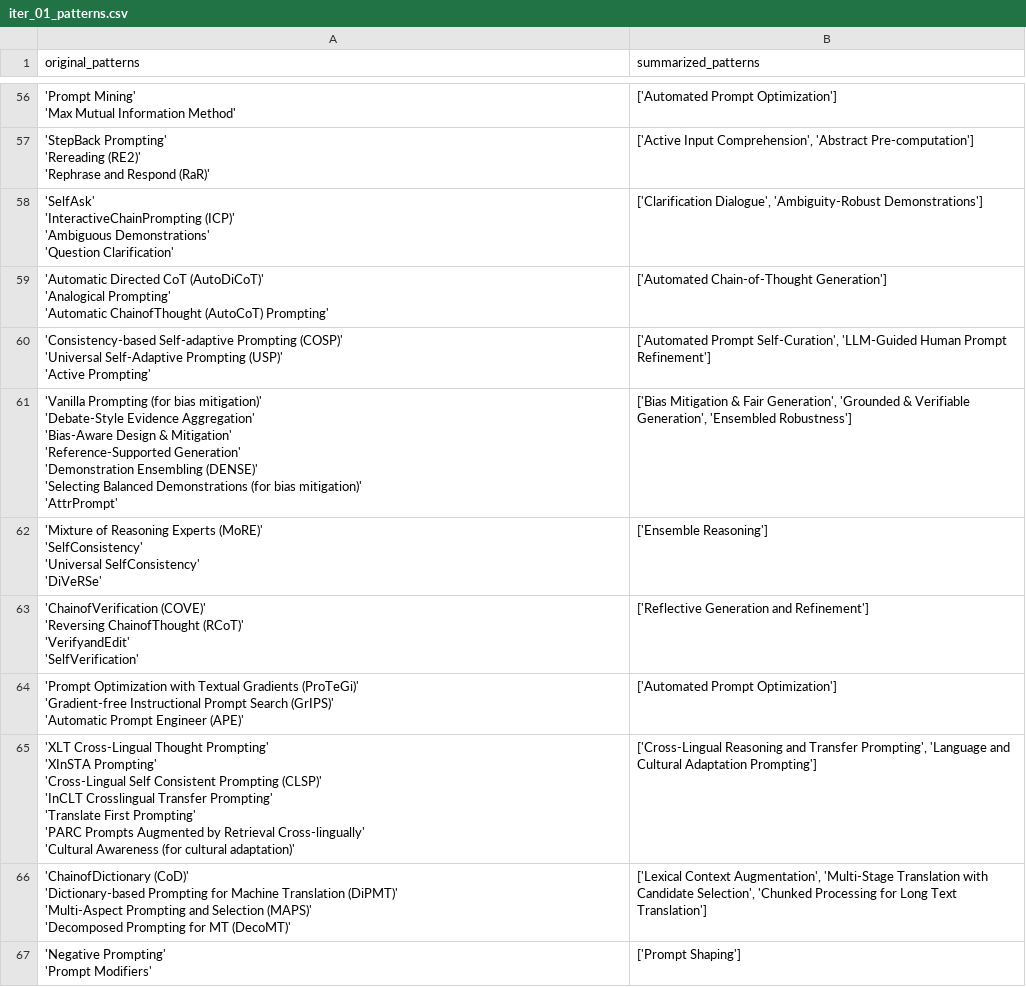
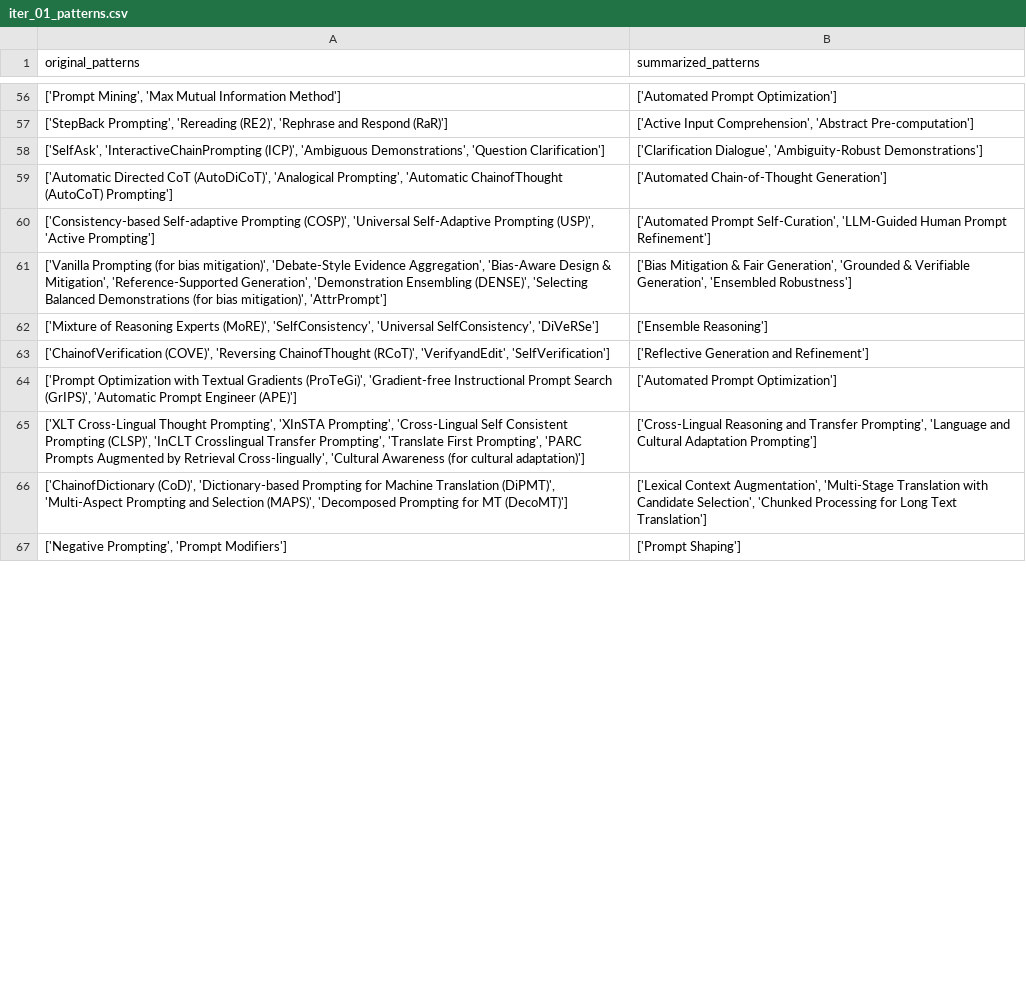
Before and after one commit to HasinthakaPiyumal/AI-Pattern-Mining-Project, a CSV file: notebooks/summarized_patterns/comparison/iter_01_patterns.csv, drawn as a sheet; only a part is shown, gaps mark what is left out; the diff covers the shown part only.

Commit message:
Refactor pattern datasets and documentation
- Updated `iter_02_patterns.csv` to consolidate original and summarized patterns, improving clarity and consistency.
- Created `iter_02_patterns.md` to provide a structured overview of original and summarized patterns for better readability.
- Revised `iter_03_patterns.csv` to enhance summarized patterns, ensuring alignment with the latest insights and methodologies.
- Added `iter_03_patterns.md` to document changes in summarized patterns, facilitating easier comparison and understanding of updates.

```diff
--- a/notebooks/summarized_patterns/comparison/iter_01_patterns.csv
+++ b/notebooks/summarized_patterns/comparison/iter_01_patterns.csv
@@ -269,46 +56,12 @@ original_patterns,summarized_patterns
-"'Prompt Mining'
- 'Max Mutual Information Method'",['Automated Prompt Optimization']
-"'StepBack Prompting'
- 'Rereading (RE2)'
- 'Rephrase and Respond (RaR)'","['Active Input Comprehension', 'Abstract Pre-computation']"
-"'SelfAsk'
- 'InteractiveChainPrompting (ICP)'
- 'Ambiguous Demonstrations'
- 'Question Clarification'","['Clarification Dialogue', 'Ambiguity-Robust Demonstrations']"
-"'Automatic Directed CoT (AutoDiCoT)'
- 'Analogical Prompting'
- 'Automatic ChainofThought (AutoCoT) Prompting'",['Automated Chain-of-Thought Generation']
-"'Consistency-based Self-adaptive Prompting (COSP)'
- 'Universal Self-Adaptive Prompting (USP)'
- 'Active Prompting'","['Automated Prompt Self-Curation', 'LLM-Guided Human Prompt Refinement']"
-"'Vanilla Prompting (for bias mitigation)'
- 'Debate-Style Evidence Aggregation'
- 'Bias-Aware Design & Mitigation'
- 'Reference-Supported Generation'
- 'Demonstration Ensembling (DENSE)'
- 'Selecting Balanced Demonstrations (for bias mitigation)'
- 'AttrPrompt'","['Bias Mitigation & Fair Generation', 'Grounded & Verifiable Generation', 'Ensembled Robustness']"
-"'Mixture of Reasoning Experts (MoRE)'
- 'SelfConsistency'
- 'Universal SelfConsistency'
- 'DiVeRSe'",['Ensemble Reasoning']
-"'ChainofVerification (COVE)'
- 'Reversing ChainofThought (RCoT)'
- 'VerifyandEdit'
- 'SelfVerification'",['Reflective Generation and Refinement']
-"'Prompt Optimization with Textual Gradients (ProTeGi)'
- 'Gradient-free Instructional Prompt Search (GrIPS)'
- 'Automatic Prompt Engineer (APE)'",['Automated Prompt Optimization']
-"'XLT Cross-Lingual Thought Prompting'
- 'XInSTA Prompting'
- 'Cross-Lingual Self Consistent Prompting (CLSP)'
- 'InCLT Crosslingual Transfer Prompting'
- 'Translate First Prompting'
- 'PARC Prompts Augmented by Retrieval Cross-lingually'
- 'Cultural Awareness (for cultural adaptation)'","['Cross-Lingual Reasoning and Transfer Prompting', 'Language and Cultural Adaptation Prompting']"
-"'ChainofDictionary (CoD)'
- 'Dictionary-based Prompting for Machine Translation (DiPMT)'
- 'Multi-Aspect Prompting and Selection (MAPS)'
- 'Decomposed Prompting for MT (DecoMT)'","['Lexical Context Augmentation', 'Multi-Stage Translation with Candidate Selection', 'Chunked Processing for Long Text Translation']"
-"'Negative Prompting'
- 'Prompt Modifiers'",['Prompt Shaping']
+"['Prompt Mining', 'Max Mutual Information Method']",['Automated Prompt Optimization']
+"['StepBack Prompting', 'Rereading (RE2)', 'Rephrase and Respond (RaR)']","['Active Input Comprehension', 'Abstract Pre-computation']"
+"['SelfAsk', 'InteractiveChainPrompting (ICP)', 'Ambiguous Demonstrations', 'Question Clarification']","['Clarification Dialogue', 'Ambiguity-Robust Demonstrations']"
+"['Automatic Directed CoT (AutoDiCoT)', 'Analogical Prompting', 'Automatic ChainofThought (AutoCoT) Prompting']",['Automated Chain-of-Thought Generation']
+"['Consistency-based Self-adaptive Prompting (COSP)', 'Universal Self-Adaptive Prompting (USP)', 'Active Prompting']","['Automated Prompt Self-Curation', 'LLM-Guided Human Prompt Refinement']"
+"['Vanilla Prompting (for bias mitigation)', 'Debate-Style Evidence Aggregation', 'Bias-Aware Design & Mitigation', 'Reference-Supported Generation', 'Demonstration Ensembling (DENSE)', 'Selecting Balanced Demonstrations (for bias mitigation)', 'AttrPrompt']","['Bias Mitigation & Fair Generation', 'Grounded & Verifiable Generation', 'Ensembled Robustness']"
+"['Mixture of Reasoning Experts (MoRE)', 'SelfConsistency', 'Universal SelfConsistency', 'DiVeRSe']",['Ensemble Reasoning']
+"['ChainofVerification (COVE)', 'Reversing ChainofThought (RCoT)', 'VerifyandEdit', 'SelfVerification']",['Reflective Generation and Refinement']
+"['Prompt Optimization with Textual Gradients (ProTeGi)', 'Gradient-free Instructional Prompt Search (GrIPS)', 'Automatic Prompt Engineer (APE)']",['Automated Prompt Optimization']
+"['XLT Cross-Lingual Thought Prompting', 'XInSTA Prompting', 'Cross-Lingual Self Consistent Prompting (CLSP)', 'InCLT Crosslingual Transfer Prompting', 'Translate First Prompting', 'PARC Prompts Augmented by Retrieval Cross-lingually', 'Cultural Awareness (for cultural adaptation)']","['Cross-Lingual Reasoning and Transfer Prompting', 'Language and Cultural Adaptation Prompting']"
+"['ChainofDictionary (CoD)', 'Dictionary-based Prompting for Machine Translation (DiPMT)', 'Multi-Aspect Prompting and Selection (MAPS)', 'Decomposed Prompting for MT (DecoMT)']","['Lexical Context Augmentation', 'Multi-Stage Translation with Candidate Selection', 'Chunked Processing for Long Text Translation']"
+"['Negative Prompting', 'Prompt Modifiers']",['Prompt Shaping']
```
Also changed, not shown: 65 edited cells elsewhere in this file, notebooks/summarized_patterns/comparison/iter_02_patterns.csv, notebooks/summarized_patterns/comparison/iter_03_patterns.csv, 3 other files.
